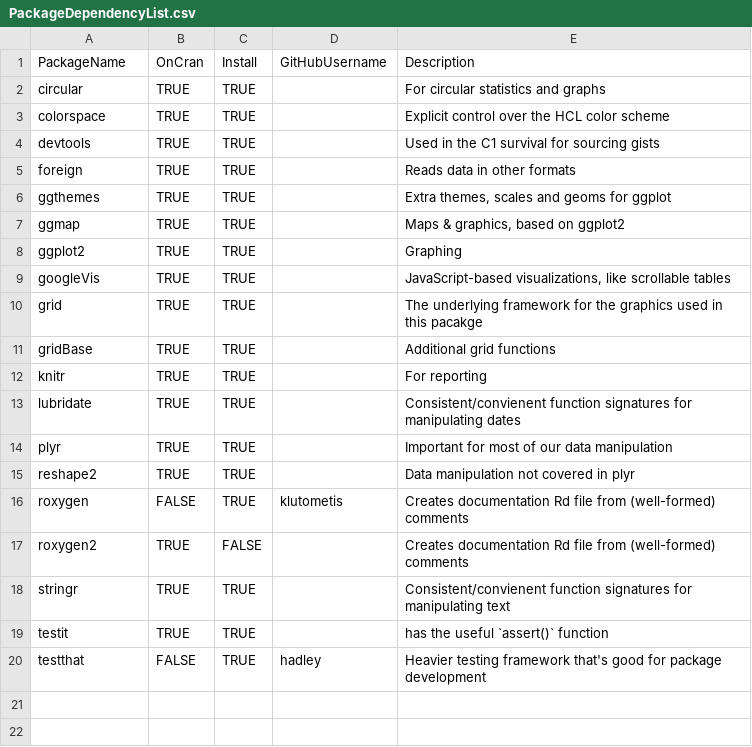
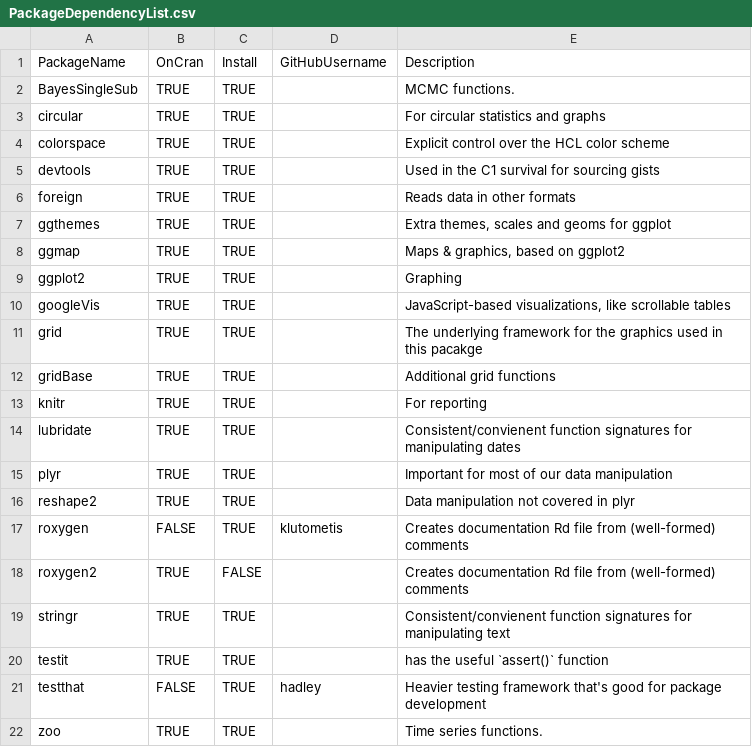
Before and after one commit to OuhscBbmc/Wats, a CSV file: UtilityScripts/PackageDependencyList.csv, drawn as a sheet.

Commit message:
Adding more dependencies.

```diff
--- a/UtilityScripts/PackageDependencyList.csv
+++ b/UtilityScripts/PackageDependencyList.csv
@@ -1,2 +1,3 @@
 PackageName,OnCran,Install,GitHubUsername,Description
+BayesSingleSub,TRUE,TRUE,,"MCMC functions."
 circular,TRUE,TRUE,,For circular statistics and graphs
@@ -20 +21,2 @@ testit,TRUE,TRUE,,has the useful `assert()` function
 testthat,FALSE,TRUE,hadley,Heavier testing framework that's good for package development
+zoo,TRUE,TRUE,,"Time series functions."
```
